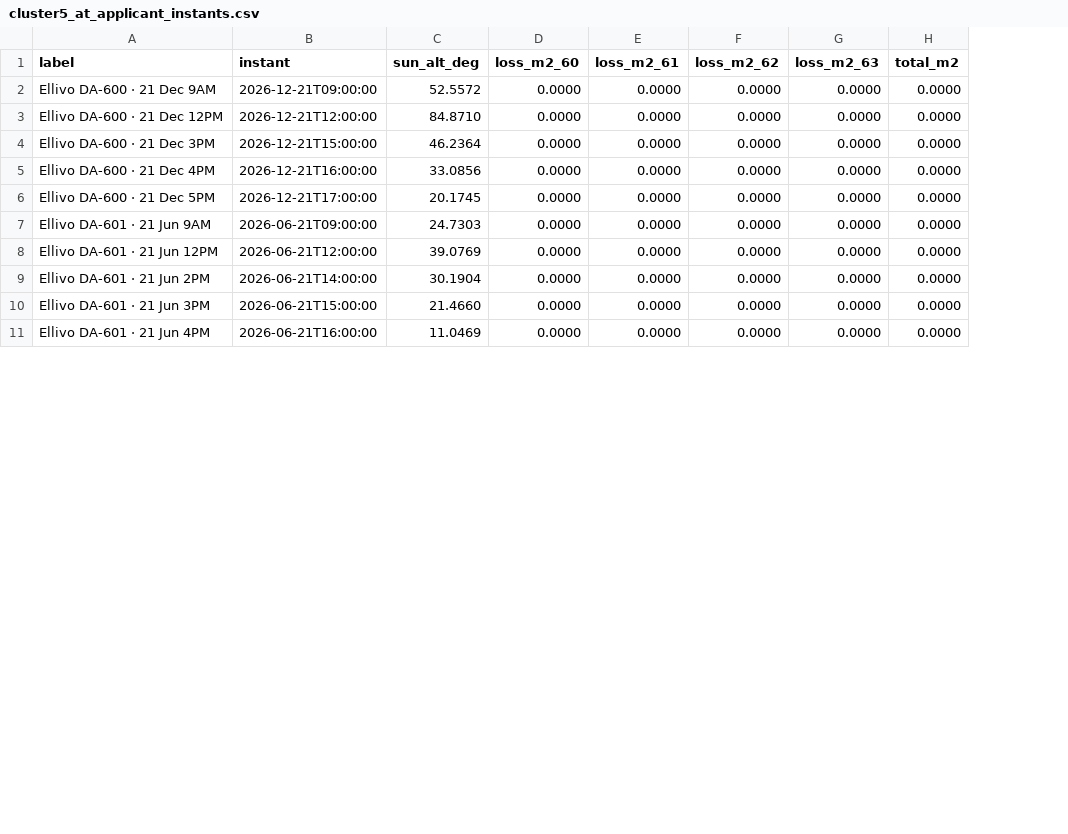
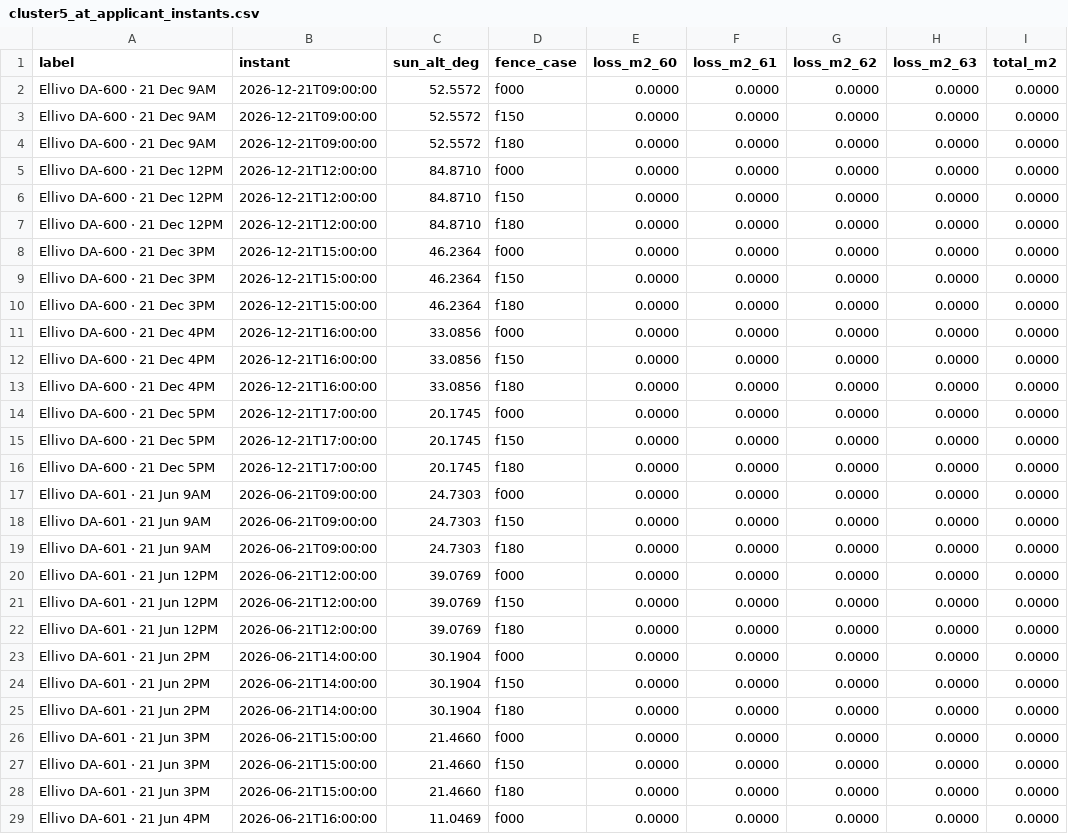
Before and after one commit to frankselliott/Greville, a CSV file: verify/out/cluster5_at_applicant_instants.csv, drawn as a sheet; only a part is shown; addresses are those after the commit; the diff covers the shown part only; the diff names each change by its address in the sheet, - before the commit and + after, or states it on an @@ line.

```diff
--- a/verify/out/cluster5_at_applicant_instants.csv
+++ b/verify/out/cluster5_at_applicant_instants.csv
+column D (fence_case), row 2: f000; rows 7-8: f180 | f000; rows 13-14: f180 | f000; rows 19-20: f180 | f000; rows 25-26: f180 | f000; row 29: f000
+row 3: Ellivo DA-600 · 21 Dec 9AM | 2026-12-21T09:00:00 | 52.5572 | f150 | 0.0000 | 0.0000 | 0.0000 | 0.0000 | 0.0000
+row 4: Ellivo DA-600 · 21 Dec 9AM | 2026-12-21T09:00:00 | 52.5572 | f180 | 0.0000 | 0.0000 | 0.0000 | 0.0000 | 0.0000
+row 5: Ellivo DA-600 · 21 Dec 12PM | 2026-12-21T12:00:00 | 84.8710 | f000 | 0.0000 | 0.0000 | 0.0000 | 0.0000 | 0.0000
+row 6: Ellivo DA-600 · 21 Dec 12PM | 2026-12-21T12:00:00 | 84.8710 | f150 | 0.0000 | 0.0000 | 0.0000 | 0.0000 | 0.0000
+row 9: Ellivo DA-600 · 21 Dec 3PM | 2026-12-21T15:00:00 | 46.2364 | f150 | 0.0000 | 0.0000 | 0.0000 | 0.0000 | 0.0000
+row 10: Ellivo DA-600 · 21 Dec 3PM | 2026-12-21T15:00:00 | 46.2364 | f180 | 0.0000 | 0.0000 | 0.0000 | 0.0000 | 0.0000
+row 11: Ellivo DA-600 · 21 Dec 4PM | 2026-12-21T16:00:00 | 33.0856 | f000 | 0.0000 | 0.0000 | 0.0000 | 0.0000 | 0.0000
+row 12: Ellivo DA-600 · 21 Dec 4PM | 2026-12-21T16:00:00 | 33.0856 | f150 | 0.0000 | 0.0000 | 0.0000 | 0.0000 | 0.0000
+row 15: Ellivo DA-600 · 21 Dec 5PM | 2026-12-21T17:00:00 | 20.1745 | f150 | 0.0000 | 0.0000 | 0.0000 | 0.0000 | 0.0000
+row 16: Ellivo DA-600 · 21 Dec 5PM | 2026-12-21T17:00:00 | 20.1745 | f180 | 0.0000 | 0.0000 | 0.0000 | 0.0000 | 0.0000
+row 17: Ellivo DA-601 · 21 Jun 9AM | 2026-06-21T09:00:00 | 24.7303 | f000 | 0.0000 | 0.0000 | 0.0000 | 0.0000 | 0.0000
+row 18: Ellivo DA-601 · 21 Jun 9AM | 2026-06-21T09:00:00 | 24.7303 | f150 | 0.0000 | 0.0000 | 0.0000 | 0.0000 | 0.0000
+row 21: Ellivo DA-601 · 21 Jun 12PM | 2026-06-21T12:00:00 | 39.0769 | f150 | 0.0000 | 0.0000 | 0.0000 | 0.0000 | 0.0000
+row 22: Ellivo DA-601 · 21 Jun 12PM | 2026-06-21T12:00:00 | 39.0769 | f180 | 0.0000 | 0.0000 | 0.0000 | 0.0000 | 0.0000
+row 23: Ellivo DA-601 · 21 Jun 2PM | 2026-06-21T14:00:00 | 30.1904 | f000 | 0.0000 | 0.0000 | 0.0000 | 0.0000 | 0.0000
+row 24: Ellivo DA-601 · 21 Jun 2PM | 2026-06-21T14:00:00 | 30.1904 | f150 | 0.0000 | 0.0000 | 0.0000 | 0.0000 | 0.0000
+row 27: Ellivo DA-601 · 21 Jun 3PM | 2026-06-21T15:00:00 | 21.4660 | f150 | 0.0000 | 0.0000 | 0.0000 | 0.0000 | 0.0000
+row 28: Ellivo DA-601 · 21 Jun 3PM | 2026-06-21T15:00:00 | 21.4660 | f180 | 0.0000 | 0.0000 | 0.0000 | 0.0000 | 0.0000
```
Also changed, not shown: 4 added rows and 1 edited cell elsewhere in this file, 5 other files.
